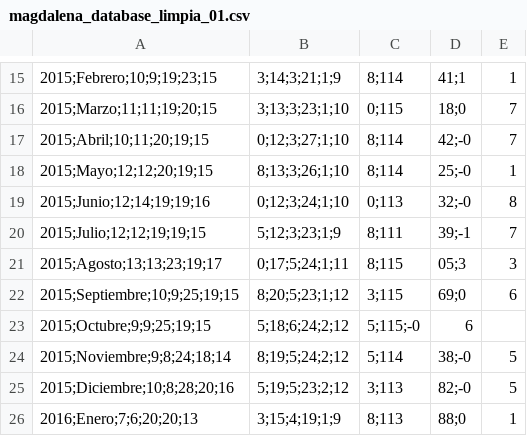
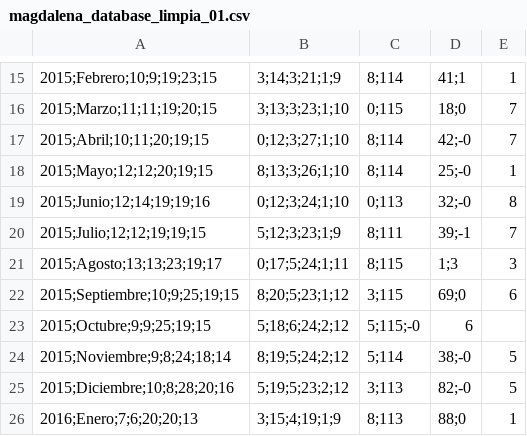
Before and after one commit to mgsr20/Repositorio-grupal-astete-middleton-sepulveda, a CSV file: Entrega_02/Sepulveda_Integrante_01_Magdalena_database_01/magdalena_database_limpia_01.csv, drawn as a sheet; only a part is shown, gaps mark what is left out; the diff names each change by its address in the sheet, - before the commit and + after, or states it on an @@ line.

Commit message:
Update magdalena_database_limpia_01.csv

```diff
--- a/Entrega_02/Sepulveda_Integrante_01_Magdalena_database_01/magdalena_database_limpia_01.csv
+++ b/Entrega_02/Sepulveda_Integrante_01_Magdalena_database_01/magdalena_database_limpia_01.csv
-D21: 05;3
+D21: 1;3
```
